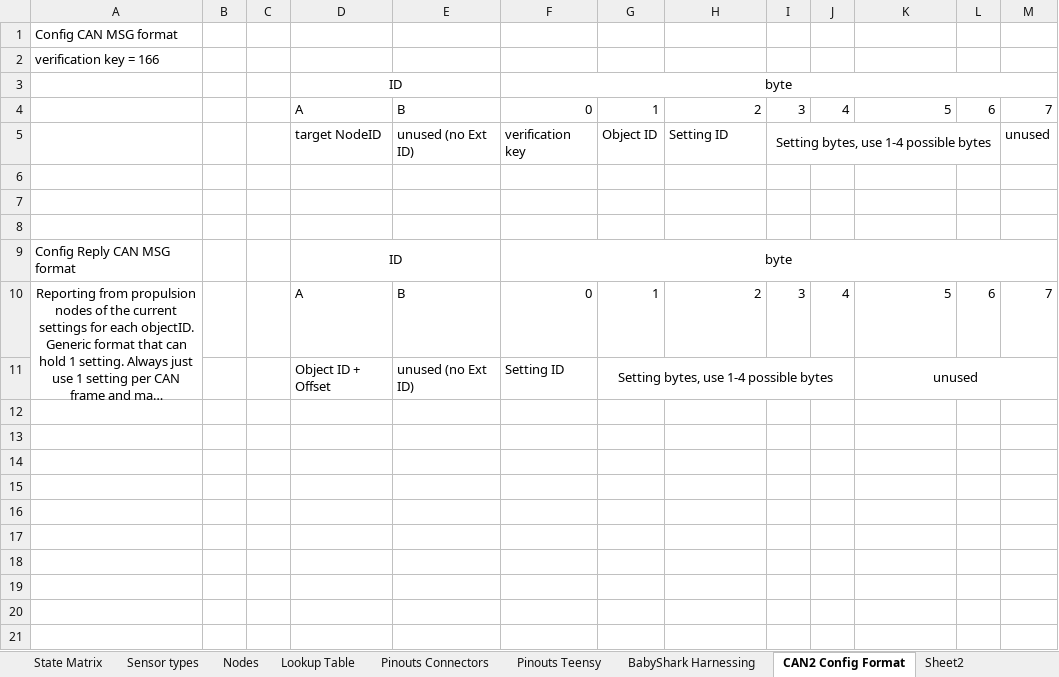
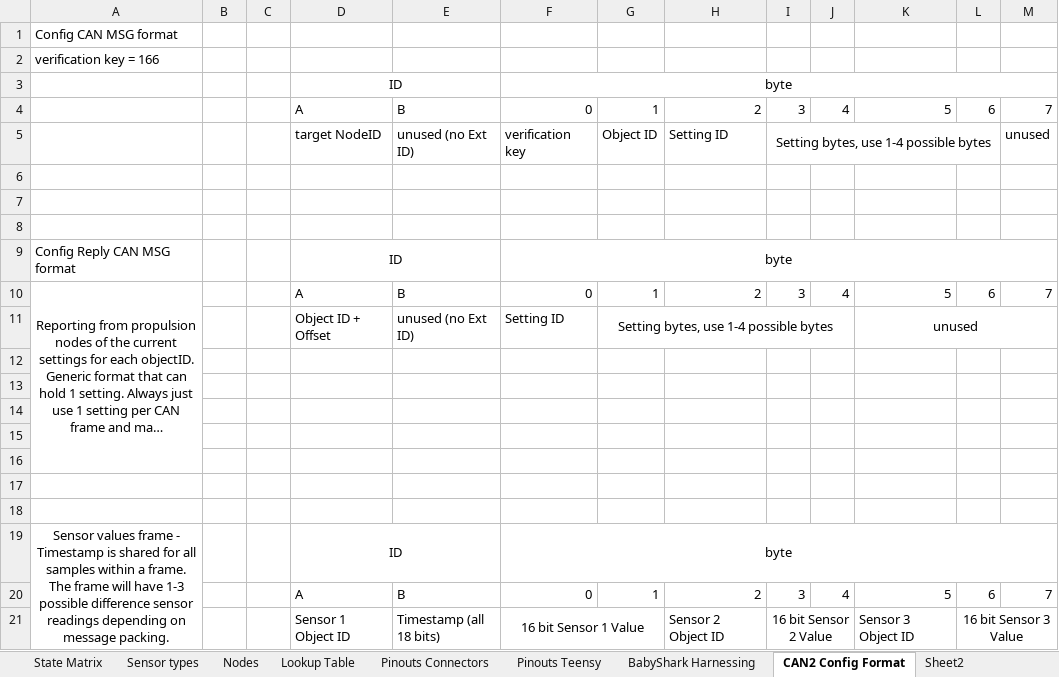
Before and after one commit to Beach-Launch-Team-CSULB/RocketDriver_V2_0, an Excel workbook: RocketDriver2_0 Bus and Node Documentation.xlsb.xlsx, sheet CAN2 Config Format, drawn as a sheet; long unchanged cells end in …; values as stored, in another font and other column widths than the file's, no borders; the diff names each change by its address in the sheet, - before the commit and + after, or states it on an @@ line.

Commit message:
excel updates

```diff
--- a/RocketDriver2_0 Bus and Node Documentation.xlsb.xlsx (sheet CAN2 Config Format)
+++ b/RocketDriver2_0 Bus and Node Documentation.xlsb.xlsx (sheet CAN2 Config Format)
+row 12: (empty)
+row 13: (empty)
+row 14: (empty)
+row 15: (empty)
+row 16: (empty)
+row 17: (empty)
+row 18: (empty)
+row 19: Sensor values frame - Timestamp is shared for all samples within a frame. The frame will have 1-3 possible difference sensor readings depending on message packing. |  |  | ID |  | byte
+row 20:  |  |  | A | B | 0 | 1 | 2 | 3 | 4 | 5 | 6 | 7
+row 21:  |  |  | Sensor 1 Object ID | Timestamp (all 18 bits) | 16 bit Sensor 1 Value |  | Sensor 2 Object ID | 16 bit Sensor 2 Value |  | Sensor 3 Object ID | 16 bit Sensor 3 Value
```
